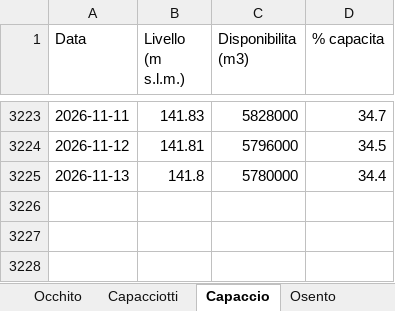
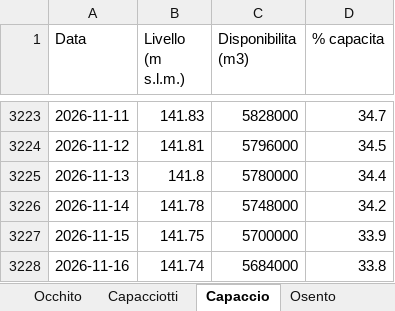
Before and after one commit to bnfxr/invasidicapitanata, an Excel workbook: data/levels.xlsx, sheet Capaccio, drawn as a sheet; only a part is shown, gaps mark what is left out; values as stored, in another font and other column widths than the file's, no borders; the diff names each change by its address in the sheet, - before the commit and + after, or states it on an @@ line.

```diff
--- a/data/levels.xlsx (sheet Capaccio)
+++ b/data/levels.xlsx (sheet Capaccio)
+row 3226: 2026-11-14 | 141.78 | 5748000 | 34.2
+row 3227: 2026-11-15 | 141.75 | 5700000 | 33.9
+row 3228: 2026-11-16 | 141.74 | 5684000 | 33.8
```
Also changed, not shown: sheet Osento, sheet Capacciotti, sheet Occhito, sheet Riepilogo, 7 other files.
